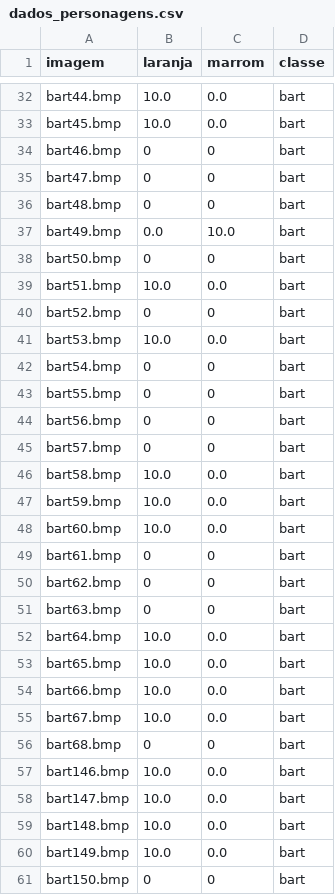
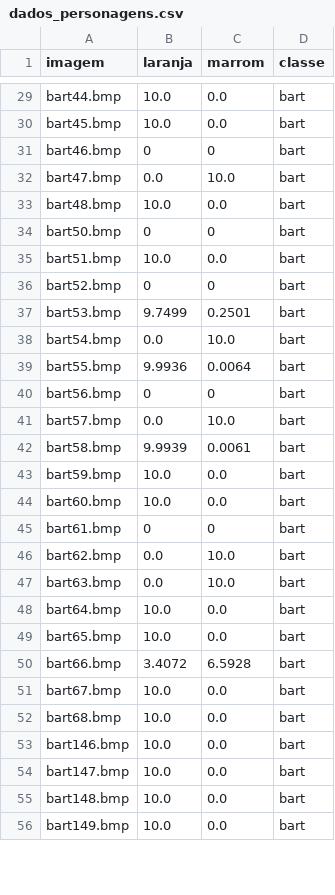
Before and after one commit to Thiagogob/projeto-python-redes-neurais, a CSV file: dados_personagens.csv, drawn as a sheet; only a part is shown, gaps mark what is left out; the diff covers the shown part only.

```diff
--- a/dados_personagens.csv
+++ b/dados_personagens.csv
@@ -34,5 +31,4 @@ bart45.bmp,10.0,0.0,bart
 bart46.bmp,0,0,bart
-bart47.bmp,0,0,bart
-bart48.bmp,0,0,bart
-bart49.bmp,0.0,10.0,bart
+bart47.bmp,0.0,10.0,bart
+bart48.bmp,10.0,0.0,bart
 bart50.bmp,0,0,bart
@@ -40,8 +36,8 @@ bart51.bmp,10.0,0.0,bart
 bart52.bmp,0,0,bart
-bart53.bmp,10.0,0.0,bart
-bart54.bmp,0,0,bart
-bart55.bmp,0,0,bart
+bart53.bmp,9.7499,0.2501,bart
+bart54.bmp,0.0,10.0,bart
+bart55.bmp,9.9936,0.0064,bart
 bart56.bmp,0,0,bart
-bart57.bmp,0,0,bart
-bart58.bmp,10.0,0.0,bart
+bart57.bmp,0.0,10.0,bart
+bart58.bmp,9.9939,0.0061,bart
 bart59.bmp,10.0,0.0,bart
@@ -49,9 +45,9 @@ bart60.bmp,10.0,0.0,bart
 bart61.bmp,0,0,bart
-bart62.bmp,0,0,bart
-bart63.bmp,0,0,bart
+bart62.bmp,0.0,10.0,bart
+bart63.bmp,0.0,10.0,bart
 bart64.bmp,10.0,0.0,bart
 bart65.bmp,10.0,0.0,bart
-bart66.bmp,10.0,0.0,bart
+bart66.bmp,3.4072,6.5928,bart
 bart67.bmp,10.0,0.0,bart
-bart68.bmp,0,0,bart
+bart68.bmp,10.0,0.0,bart
 bart146.bmp,10.0,0.0,bart
@@ -60,2 +56 @@ bart148.bmp,10.0,0.0,bart
 bart149.bmp,10.0,0.0,bart
-bart150.bmp,0,0,bart
```
Also changed, not shown: 8 removed rows and 112 edited cells elsewhere in this file, 2 other files.
